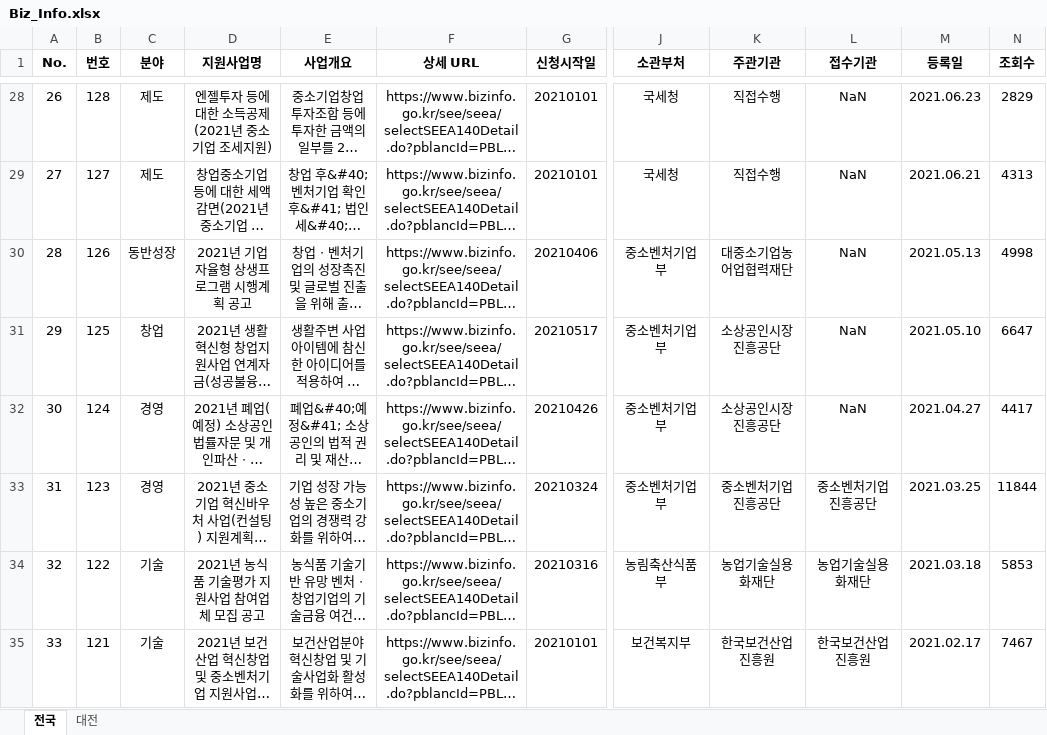
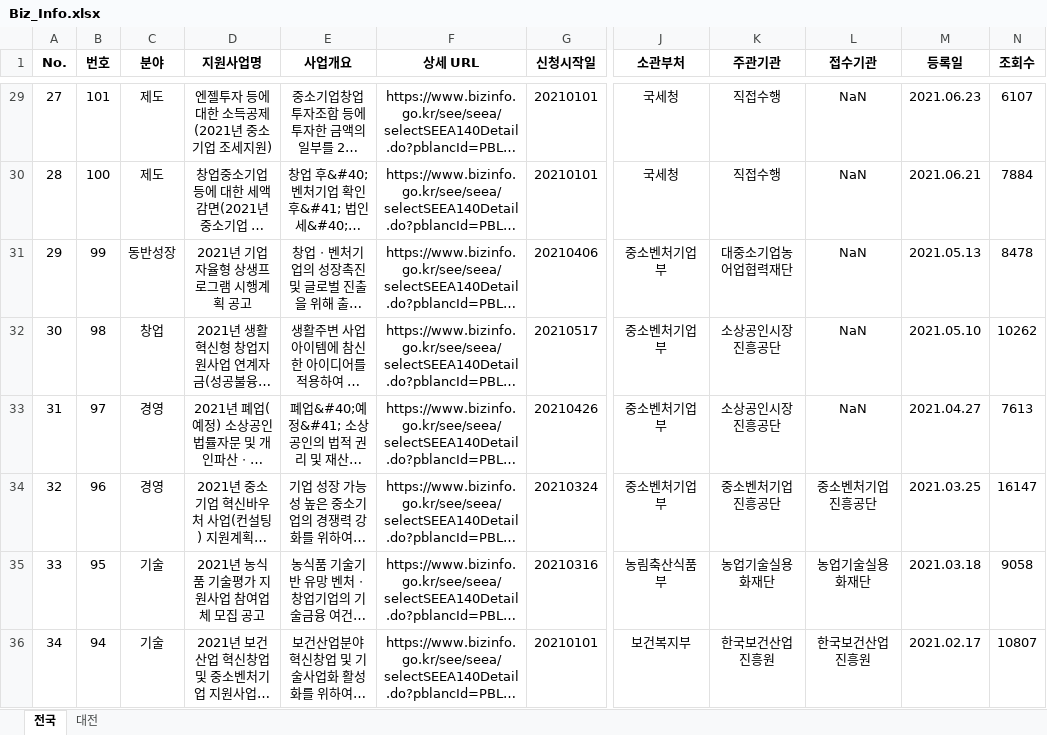
Before and after one commit to JungsupOh/MyBots, an Excel workbook: Biz_Info.xlsx, sheet 전국, drawn as a sheet; only a part is shown, gaps mark what is left out; long unchanged cells end in …; values as stored, in another font and other column widths than the file's, no borders; addresses are those after the commit; the diff covers the shown part only; the diff names each change by its address in the sheet, - before the commit and + after, or states it on an @@ line.

```diff
--- a/Biz_Info.xlsx (sheet 전국)
+++ b/Biz_Info.xlsx (sheet 전국)
@@ column A (No.) renumbered between rows 17 and 60 @@
-B29 (번호): 128
+B29 (번호): 101
-N29 (조회수): 2829
+N29 (조회수): 6107
-B30 (번호): 127
+B30 (번호): 100
-N30 (조회수): 4313
+N30 (조회수): 7884
-B31 (번호): 126
+B31 (번호): 99
-N31 (조회수): 4998
+N31 (조회수): 8478
-B32 (번호): 125
+B32 (번호): 98
-N32 (조회수): 6647
+N32 (조회수): 10262
-B33 (번호): 124
+B33 (번호): 97
-N33 (조회수): 4417
+N33 (조회수): 7613
-B34 (번호): 123
+B34 (번호): 96
-N34 (조회수): 11844
+N34 (조회수): 16147
-B35 (번호): 122
+B35 (번호): 95
-N35 (조회수): 5853
+N35 (조회수): 9058
-B36 (번호): 121
+B36 (번호): 94
-N36 (조회수): 7467
+N36 (조회수): 10807
```
Also changed, not shown: 22 added rows, 25 removed rows and 58 edited cells elsewhere in this sheet, sheet 대전, ALIO_BidInfo.xlsx, NaraBidInfo.xlsx, 8 other files.
